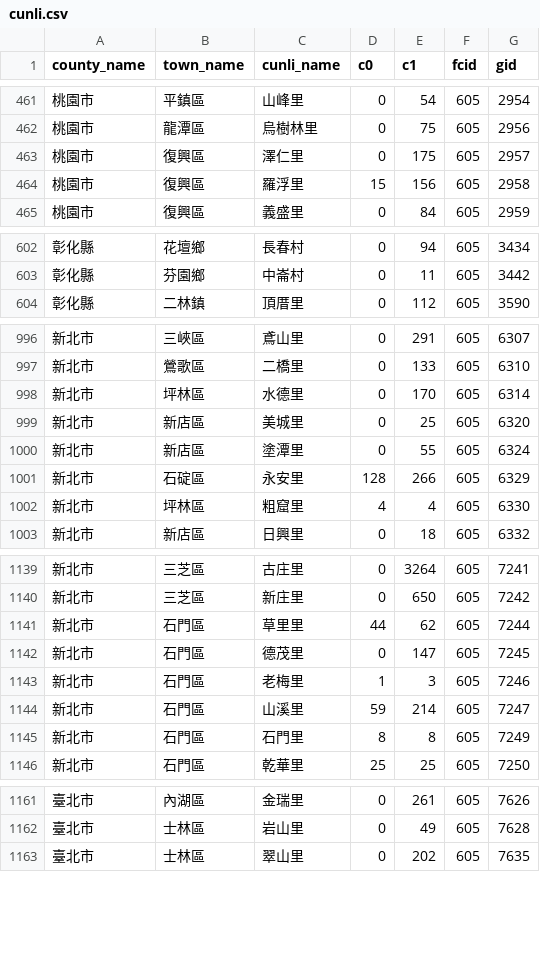
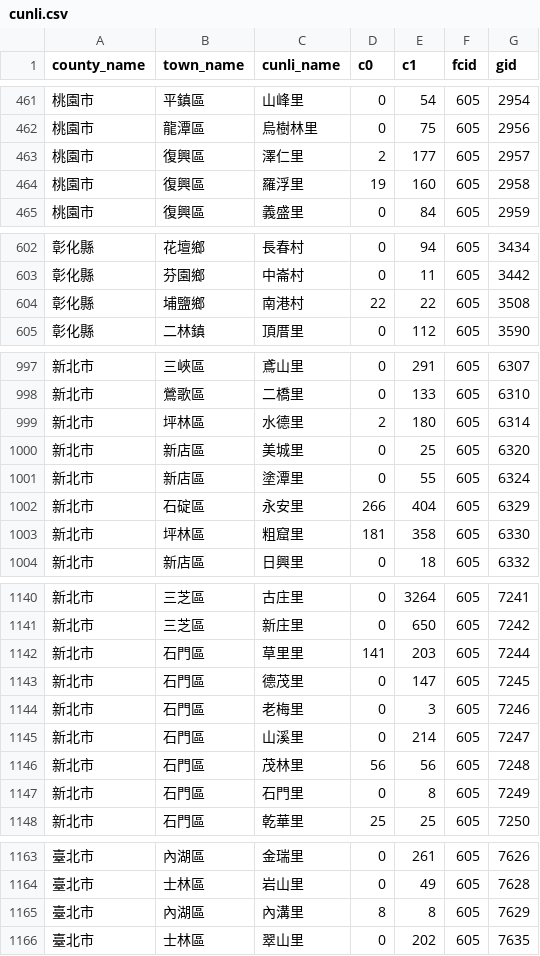
Before and after one commit to kiang/service.taipower.com.tw, a CSV file: docs/cunli.csv, drawn as a sheet; only a part is shown, gaps mark what is left out; the diff covers the shown part only.

```diff
--- a/docs/cunli.csv
+++ b/docs/cunli.csv
@@ -462,4 +462,4 @@ county_name,town_name,cunli_name,c0,c1,fcid,gid
 桃園市,龍潭區,烏樹林里,0,75,605,2956
-桃園市,復興區,澤仁里,0,175,605,2957
-桃園市,復興區,羅浮里,15,156,605,2958
+桃園市,復興區,澤仁里,2,177,605,2957
+桃園市,復興區,羅浮里,19,160,605,2958
 桃園市,復興區,義盛里,0,84,605,2959
@@ -603,2 +603,3 @@ county_name,town_name,cunli_name,c0,c1,fcid,gid
 彰化縣,芬園鄉,中崙村,0,11,605,3442
+彰化縣,埔鹽鄉,南港村,22,22,605,3508
 彰化縣,二林鎮,頂厝里,0,112,605,3590
@@ -997,7 +998,7 @@ county_name,town_name,cunli_name,c0,c1,fcid,gid
 新北市,鶯歌區,二橋里,0,133,605,6310
-新北市,坪林區,水德里,0,170,605,6314
+新北市,坪林區,水德里,2,180,605,6314
 新北市,新店區,美城里,0,25,605,6320
 新北市,新店區,塗潭里,0,55,605,6324
-新北市,石碇區,永安里,128,266,605,6329
-新北市,坪林區,粗窟里,4,4,605,6330
+新北市,石碇區,永安里,266,404,605,6329
+新北市,坪林區,粗窟里,181,358,605,6330
 新北市,新店區,日興里,0,18,605,6332
@@ -1140,7 +1141,8 @@ county_name,town_name,cunli_name,c0,c1,fcid,gid
 新北市,三芝區,新庄里,0,650,605,7242
-新北市,石門區,草里里,44,62,605,7244
+新北市,石門區,草里里,141,203,605,7244
 新北市,石門區,德茂里,0,147,605,7245
-新北市,石門區,老梅里,1,3,605,7246
-新北市,石門區,山溪里,59,214,605,7247
-新北市,石門區,石門里,8,8,605,7249
+新北市,石門區,老梅里,0,3,605,7246
+新北市,石門區,山溪里,0,214,605,7247
+新北市,石門區,茂林里,56,56,605,7248
+新北市,石門區,石門里,0,8,605,7249
 新北市,石門區,乾華里,25,25,605,7250
@@ -1162,2 +1164,3 @@ county_name,town_name,cunli_name,c0,c1,fcid,gid
 臺北市,士林區,岩山里,0,49,605,7628
+臺北市,內湖區,內溝里,8,8,605,7629
 臺北市,士林區,翠山里,0,202,605,7635
```
Also changed, not shown: 49 edited cells elsewhere in this file, docs/taipower.csv.
